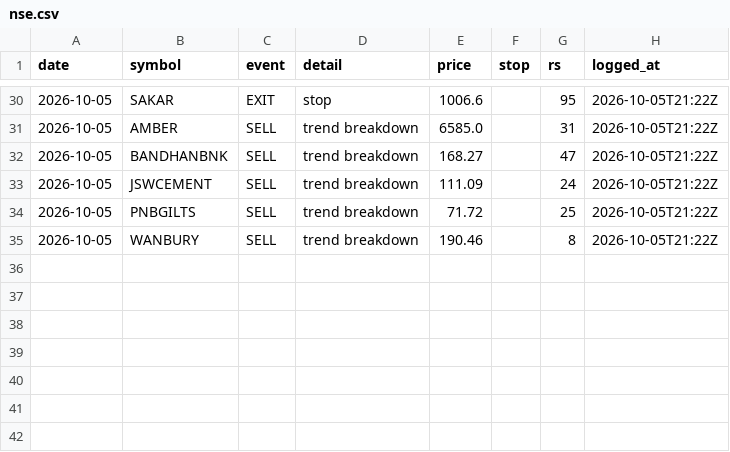
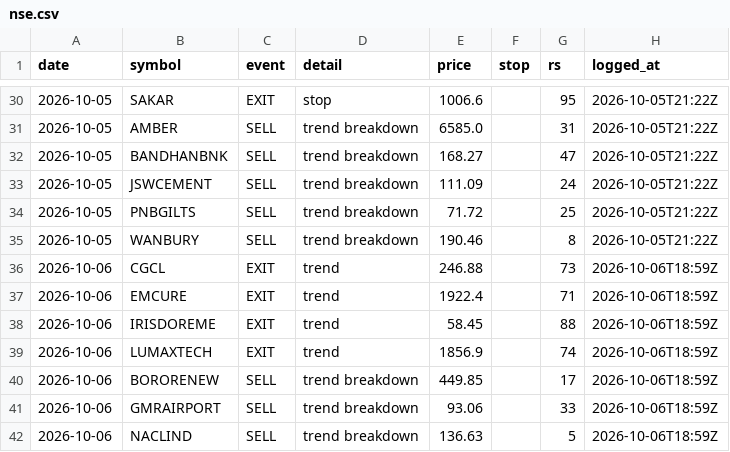
Before and after one commit to chndr-prksh/Equity-Trading-ML-Model, a CSV file: ledger/nse.csv, drawn as a sheet; only a part is shown, gaps mark what is left out.

```diff
--- a/ledger/nse.csv
+++ b/ledger/nse.csv
@@ -35 +35,8 @@ date,symbol,event,detail,price,stop,rs,logged_at
 2026-10-05,WANBURY,SELL,trend breakdown,190.46,,8,2026-10-05T21:22Z
+2026-10-06,CGCL,EXIT,trend,246.88,,73,2026-10-06T18:59Z
+2026-10-06,EMCURE,EXIT,trend,1922.4,,71,2026-10-06T18:59Z
+2026-10-06,IRISDOREME,EXIT,trend,58.45,,88,2026-10-06T18:59Z
+2026-10-06,LUMAXTECH,EXIT,trend,1856.9,,74,2026-10-06T18:59Z
+2026-10-06,BORORENEW,SELL,trend breakdown,449.85,,17,2026-10-06T18:59Z
+2026-10-06,GMRAIRPORT,SELL,trend breakdown,93.06,,33,2026-10-06T18:59Z
+2026-10-06,NACLIND,SELL,trend breakdown,136.63,,5,2026-10-06T18:59Z
```
